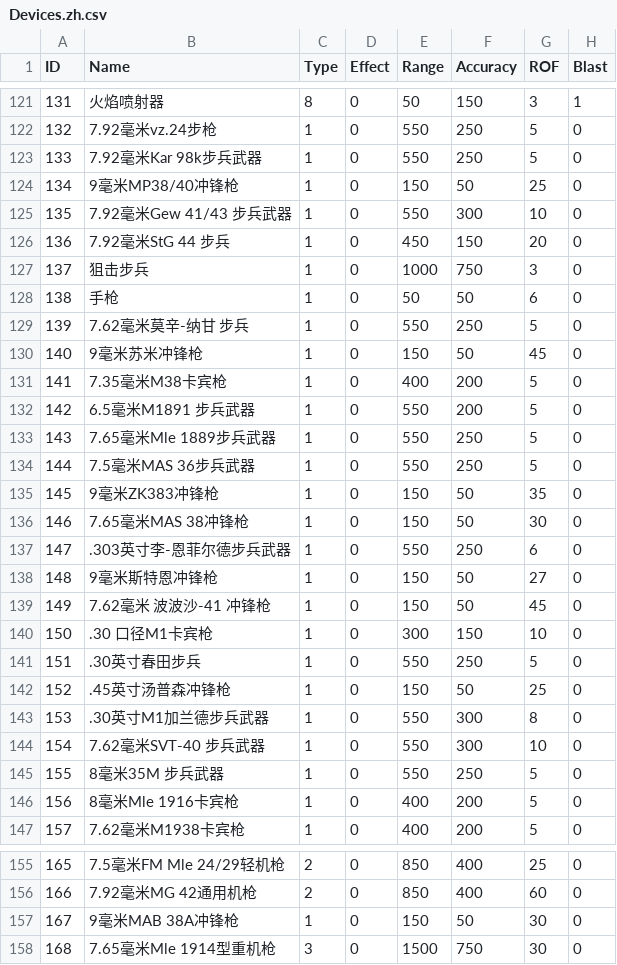
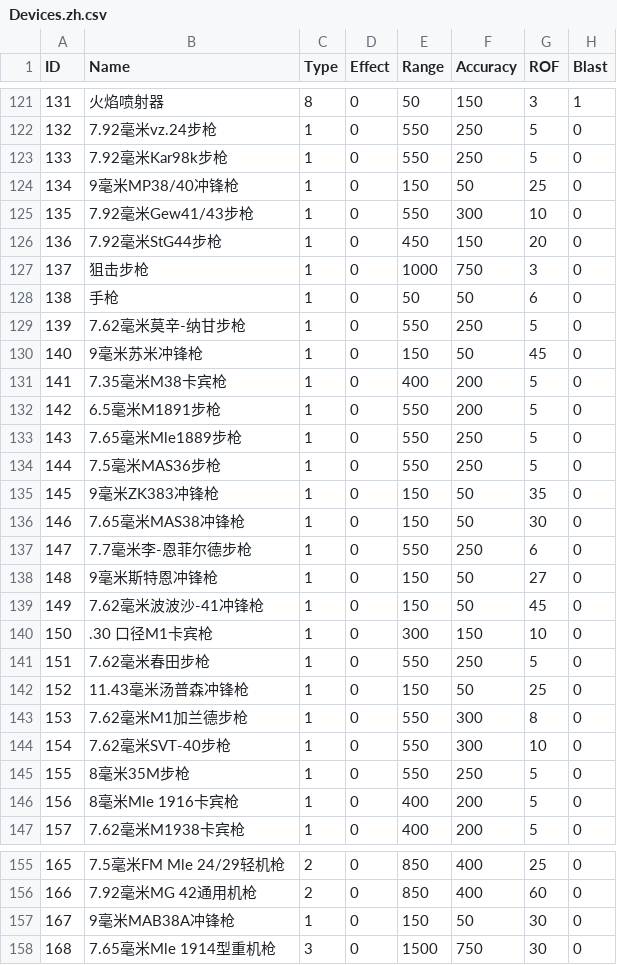
Before and after one commit to Pig9013/WITE2_CN, a CSV file: build/scenario_csv_zh/1941 Campaign - No Early End/Devices.zh.csv, drawn as a sheet; only a part is shown, gaps mark what is left out; the diff covers the shown part only; the diff names each change by its address in the sheet, - before the commit and + after, or states it on an @@ line.

```diff
--- a/build/scenario_csv_zh/1941 Campaign - No Early End/Devices.zh.csv
+++ b/build/scenario_csv_zh/1941 Campaign - No Early End/Devices.zh.csv
-B123 (Name): 7.92毫米Kar 98k步兵武器
+B123 (Name): 7.92毫米Kar98k步枪
-B125 (Name): 7.92毫米Gew 41/43 步兵武器
+B125 (Name): 7.92毫米Gew41/43步枪
-B126 (Name): 7.92毫米StG 44 步兵
+B126 (Name): 7.92毫米StG44步枪
-B127 (Name): 狙击步兵
+B127 (Name): 狙击步枪
-B129 (Name): 7.62毫米莫辛-纳甘 步兵
+B129 (Name): 7.62毫米莫辛-纳甘步枪
-B132 (Name): 6.5毫米M1891 步兵武器
+B132 (Name): 6.5毫米M1891步枪
-B133 (Name): 7.65毫米Mle 1889步兵武器
+B133 (Name): 7.65毫米Mle1889步枪
-B134 (Name): 7.5毫米MAS 36步兵武器
+B134 (Name): 7.5毫米MAS36步枪
-B136 (Name): 7.65毫米MAS 38冲锋枪
+B136 (Name): 7.65毫米MAS38冲锋枪
-B137 (Name): .303英寸李-恩菲尔德步兵武器
+B137 (Name): 7.7毫米李-恩菲尔德步枪
-B139 (Name): 7.62毫米 波波沙-41 冲锋枪
+B139 (Name): 7.62毫米波波沙-41冲锋枪
-B141 (Name): .30英寸春田步兵
+B141 (Name): 7.62毫米春田步枪
-B142 (Name): .45英寸汤普森冲锋枪
+B142 (Name): 11.43毫米汤普森冲锋枪
-B143 (Name): .30英寸M1加兰德步兵武器
+B143 (Name): 7.62毫米M1加兰德步枪
-B144 (Name): 7.62毫米SVT-40 步兵武器
+B144 (Name): 7.62毫米SVT-40步枪
-B145 (Name): 8毫米35M 步兵武器
+B145 (Name): 8毫米35M步枪
-B157 (Name): 9毫米MAB 38A冲锋枪
+B157 (Name): 9毫米MAB38A冲锋枪
```
Also changed, not shown: 59 edited cells elsewhere in this file, build/scenario_csv_zh/1941 Campaign/Devices.zh.csv, build/scenario_csv_zh/Generic/Devices.zh.csv, 38 other files.
